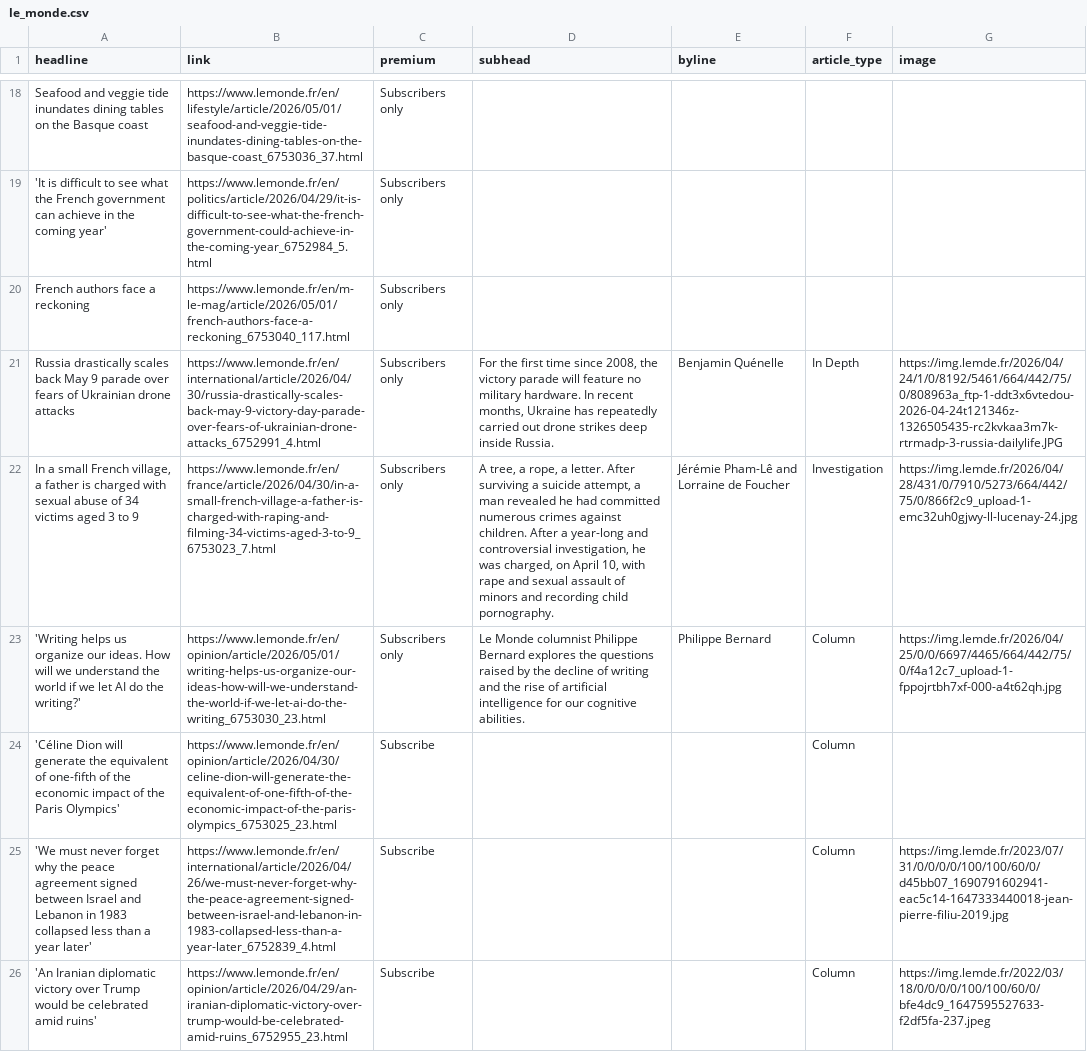
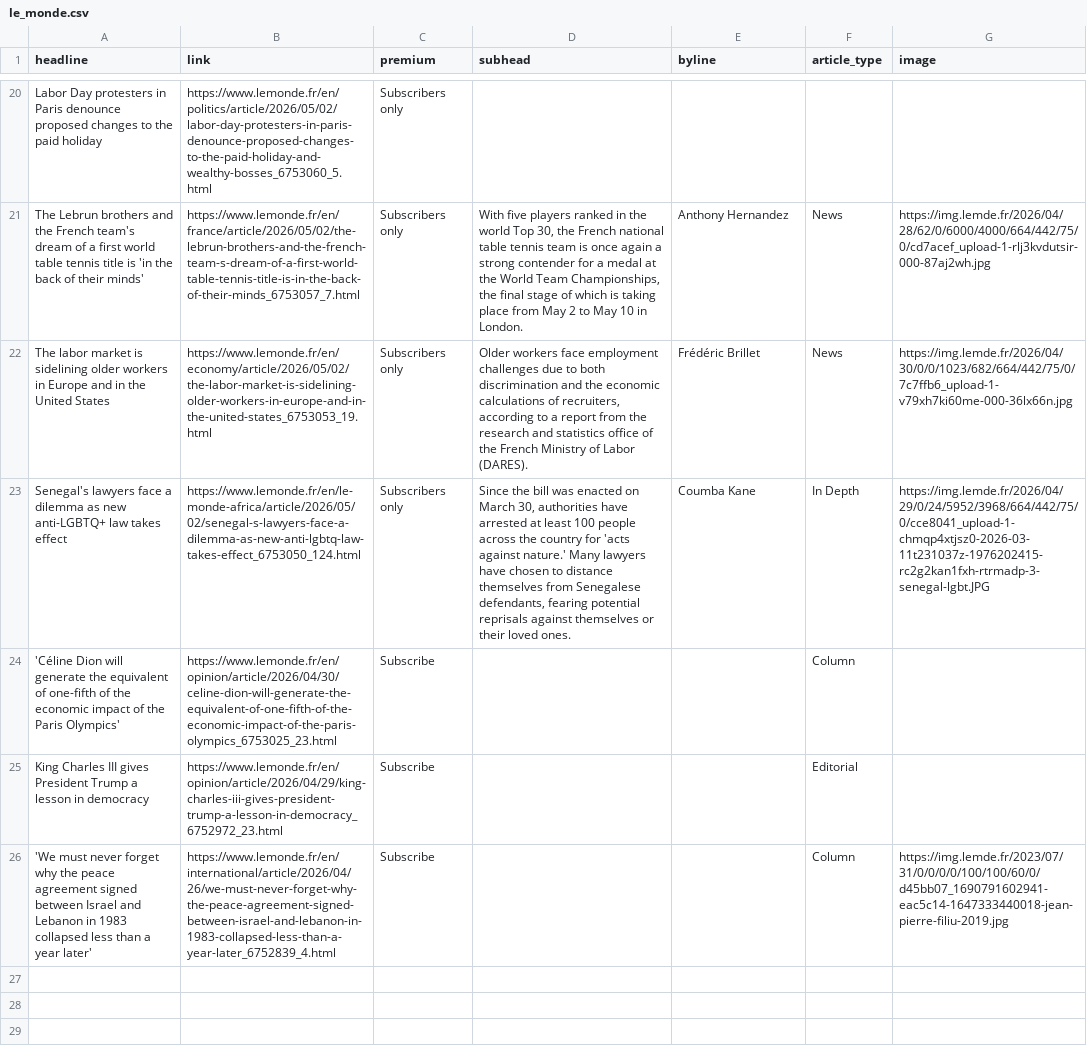
Before and after one commit to teodoracurcic/scraping, a CSV file: le_monde.csv, drawn as a sheet; only a part is shown, gaps mark what is left out; removed rows and columns are numbered as before the commit, all else as after; the diff covers the shown part only; the diff names each change by its address in the sheet, - before the commit and + after, or states it on an @@ line.

```diff
--- a/le_monde.csv
+++ b/le_monde.csv
-A20 (headline): Seafood and veggie tide inundates dining tables on the Basque coast
+A20 (headline): Labor Day protesters in Paris denounce proposed changes to the paid holiday
-B20 (link): https://www.lemonde.fr/en/lifestyle/article/2026/05/01/seafood-and-veggie-tide-inundates-dining-tables-on-the-basque-coast_6753036_37.html
+B20 (link): https://www.lemonde.fr/en/politics/article/2026/05/02/labor-day-protesters-in-paris-denounce-proposed-changes-to-the-paid-holiday-and-wealthy-bosses_6753060_5.html
-row 19: 'It is difficult to see what the French government can achieve in the coming year' | https://www.lemonde.fr/en/politics/article/2026/04/29/it-is-difficult-to-see-what-the-french-government-could-achieve-in-the-coming-year_6752984_5.html | Subscribers only
-row 20: French authors face a reckoning | https://www.lemonde.fr/en/m-le-mag/article/2026/05/01/french-authors-face-a-reckoning_6753040_117.html | Subscribers only
+row 21: The Lebrun brothers and the French team's dream of a first world table tennis title is 'in the back of their minds' | https://www.lemonde.fr/en/france/article/2026/05/02/the-lebrun-brothers-and-the-french-team-s-dream-of-a-first-world-table-tennis-title-is-in-the-back-of-their-minds_6753057_7.html | Subscribers only | With five players ranked in the world Top 30, the French national table tennis team is once again a strong contender for a medal at the World Team Championships, the final stage of which is taking place from May 2 to May 10 in London. | Anthony Hernandez | News | https://img.lemde.fr/2026/04/28/62/0/6000/4000/664/442/75/0/cd7acef_upload-1-rlj3kvdutsir-000-87aj2wh.jpg
+row 22: The labor market is sidelining older workers in Europe and in the United States | https://www.lemonde.fr/en/economy/article/2026/05/02/the-labor-market-is-sidelining-older-workers-in-europe-and-in-the-united-states_6753053_19.html | Subscribers only | Older workers face employment challenges due to both discrimination and the economic calculations of recruiters, according to a report from the research and statistics office of the French Ministry of Labor (DARES). | Frédéric Brillet | News | https://img.lemde.fr/2026/04/30/0/0/1023/682/664/442/75/0/7c7ffb6_upload-1-v79xh7ki60me-000-36lx66n.jpg
-A23 (headline): Russia drastically scales back May 9 parade over fears of Ukrainian drone attacks
+A23 (headline): Senegal's lawyers face a dilemma as new anti-LGBTQ+ law takes effect
-B23 (link): https://www.lemonde.fr/en/international/article/2026/04/30/russia-drastically-scales-back-may-9-victory-day-parade-over-fears-of-ukrainian-drone-attacks_6752991_4.html
+B23 (link): https://www.lemonde.fr/en/le-monde-africa/article/2026/05/02/senegal-s-lawyers-face-a-dilemma-as-new-anti-lgbtq-law-takes-effect_6753050_124.html
-D23 (subhead): For the first time since 2008, the victory parade will feature no military hardware. In recent months, Ukraine has repeatedly carried out drone strikes deep inside Russia.
+D23 (subhead): Since the bill was enacted on March 30, authorities have arrested at least 100 people across the country for 'acts against nature.' Many lawyers have chosen to distance themselves from Senegalese defendants, fearing potential reprisals against themselves or their loved ones.
-E23 (byline): Benjamin Quénelle
+E23 (byline): Coumba Kane
-G23 (image): https://img.lemde.fr/2026/04/24/1/0/8192/5461/664/442/75/0/808963a_ftp-1-ddt3x6vtedou-2026-04-24t121346z-1326505435-rc2kvkaa3m7k-rtrmadp-3-russia-dailylife.JPG
+G23 (image): https://img.lemde.fr/2026/04/29/0/24/5952/3968/664/442/75/0/cce8041_upload-1-chmqp4xtjsz0-2026-03-11t231037z-1976202415-rc2g2kan1fxh-rtrmadp-3-senegal-lgbt.JPG
-row 22: In a small French village, a father is charged with sexual abuse of 34 victims aged 3 to 9 | https://www.lemonde.fr/en/france/article/2026/04/30/in-a-small-french-village-a-father-is-charged-with-raping-and-filming-34-victims-aged-3-to-9_6753023_7.html | Subscribers only | A tree, a rope, a letter. After surviving a suicide attempt, a man revealed he had committed numerous crimes against children. After a year-long and controversial investigation, he was charged, on April 10, with rape and sexual assault of minors and recording child pornography. | Jérémie Pham-Lê and Lorraine de Foucher | Investigation | https://img.lemde.fr/2026/04/28/431/0/7910/5273/664/442/75/0/866f2c9_upload-1-emc32uh0gjwy-ll-lucenay-24.jpg
-row 23: 'Writing helps us organize our ideas. How will we understand the world if we let AI do the writing?' | https://www.lemonde.fr/en/opinion/article/2026/05/01/writing-helps-us-organize-our-ideas-how-will-we-understand-the-world-if-we-let-ai-do-the-writing_6753030_23.html | Subscribers only | Le Monde columnist Philippe Bernard explores the questions raised by the decline of writing and the rise of artificial intelligence for our cognitive abilities. | Philippe Bernard | Column | https://img.lemde.fr/2026/04/25/0/0/6697/4465/664/442/75/0/f4a12c7_upload-1-fppojrtbh7xf-000-a4t62qh.jpg
+row 25: King Charles III gives President Trump a lesson in democracy | https://www.lemonde.fr/en/opinion/article/2026/04/29/king-charles-iii-gives-president-trump-a-lesson-in-democracy_6752972_23.html | Subscribe |  |  | Editorial
-row 26: 'An Iranian diplomatic victory over Trump would be celebrated amid ruins' | https://www.lemonde.fr/en/opinion/article/2026/04/29/an-iranian-diplomatic-victory-over-trump-would-be-celebrated-amid-ruins_6752955_23.html | Subscribe |  |  | Column | https://img.lemde.fr/2022/03/18/0/0/0/0/100/100/60/0/bfe4dc9_1647595527633-f2df5fa-237.jpeg
```
Also changed, not shown: 13 added rows, 11 removed rows, 1 moved row and 9 edited cells elsewhere in this file.
